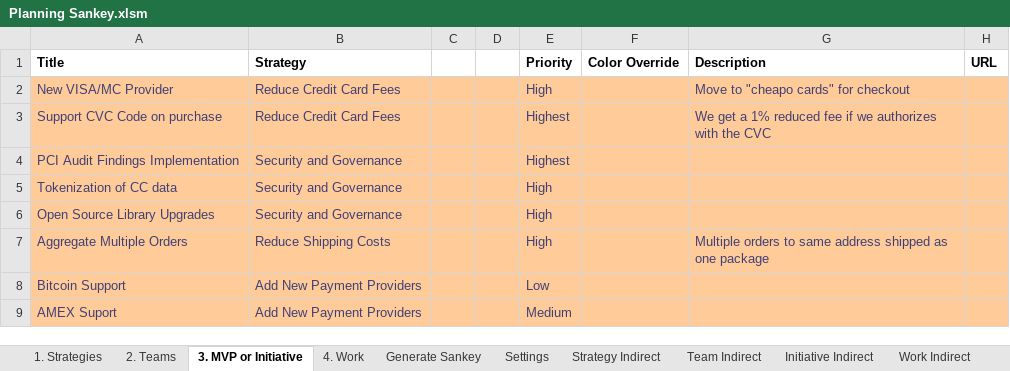
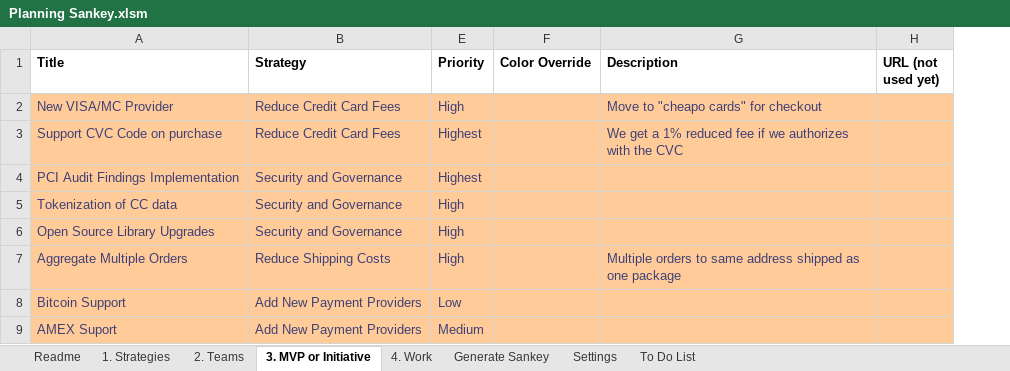
Before and after one commit to FocusedObjective/FocusedObjective.Resources, an Excel workbook: Spreadsheets/Planning Sankey.xlsm, sheet 3. MVP or Initiative, drawn as a sheet; values as stored, in another font and other column widths than the file's, no borders; charts and pictures not drawn; removed rows and columns are numbered as before the commit, all else as after; the diff names each change by its address in the sheet, - before the commit and + after, or states it on an @@ line.

Commit message:
Added documentation and readme page.

```diff
--- a/Spreadsheets/Planning Sankey.xlsm (sheet 3. MVP or Initiative)
+++ b/Spreadsheets/Planning Sankey.xlsm (sheet 3. MVP or Initiative)
@@ sheet tab hidden: Strategy Indirect @@
@@ sheet tab hidden: Team Indirect @@
@@ sheet tab hidden: Initiative Indirect @@
@@ sheet tab hidden: Work Indirect @@
+sheet tab: Readme
+sheet tab: To Do List
@@ column C hidden, empty @@
@@ column D hidden, empty @@
-column H (URL), empty
+column H (URL (not used yet)), empty
```
Also changed, not shown: sheet 1. Strategies, sheet Generate Sankey, sheet 4. Work, sheet Settings, charts or pictures.
